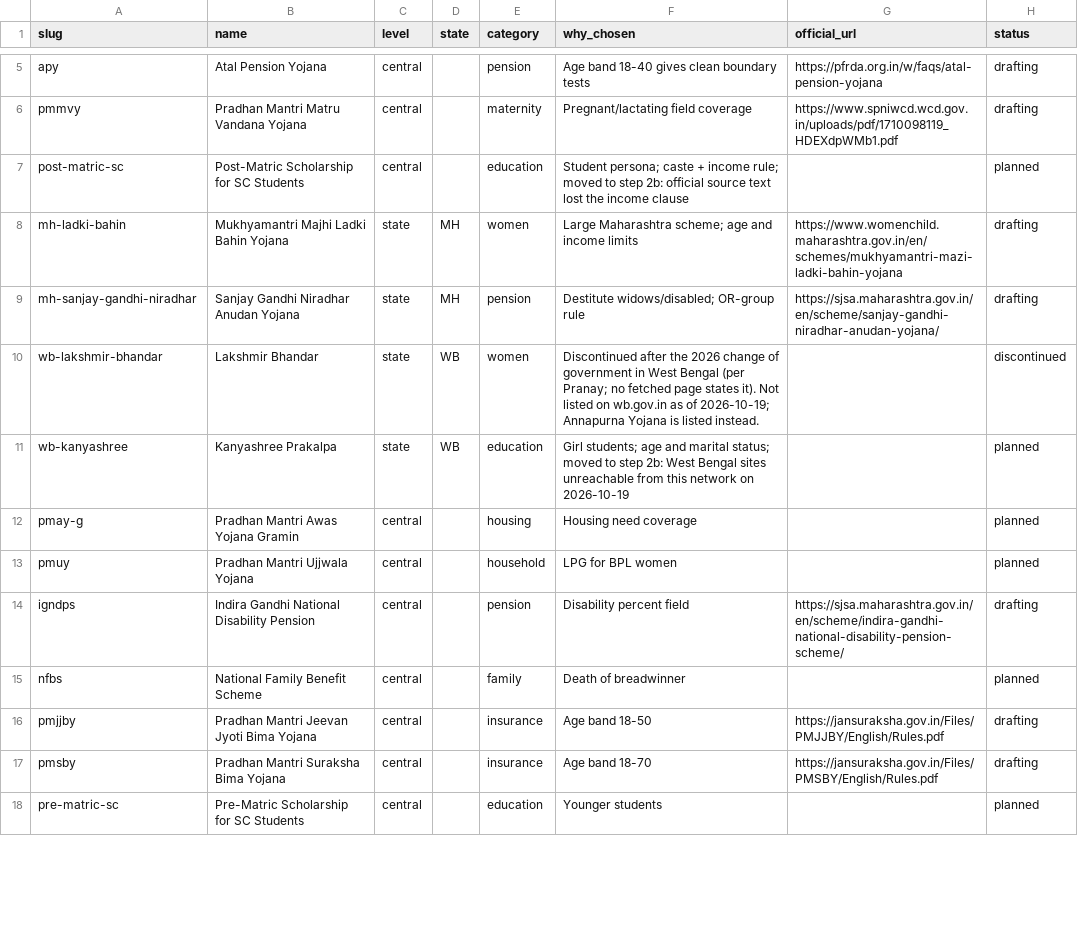
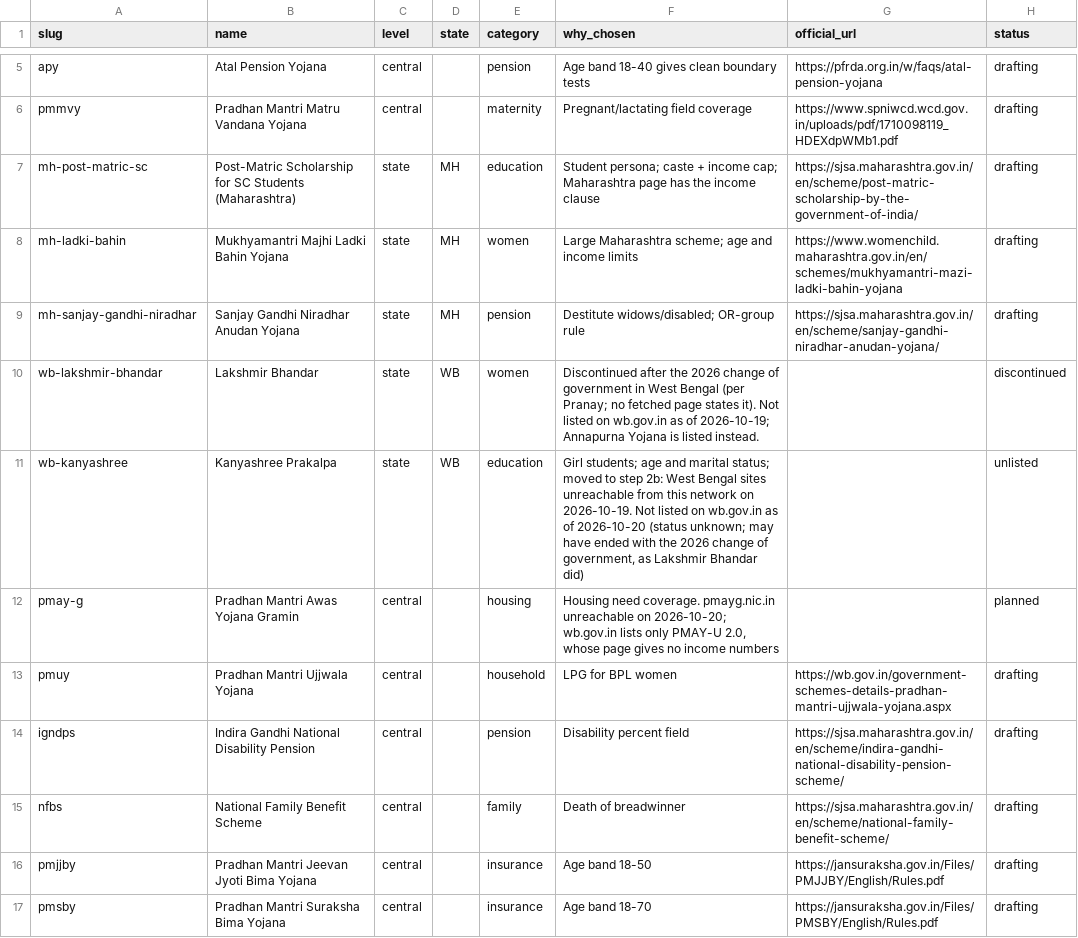
Before and after one commit to Zakuroooo/SchemeMatch, a CSV file: pipeline/catalog.csv, drawn as a sheet; only a part is shown, gaps mark what is left out; the diff covers the shown part only.

Commit message:
data(golden): label schemes 16-30 with full-page criteria
Adds 7 central schemes (NFBS, PMUY, Sukanya Samriddhi, PM-SYM,
PM Vishwakarma, e-Shram, PMJDY), 4 Maharashtra (post-matric SC,
SC fee reimbursement, Ramai Awas, Shravanbal) and 4 West Bengal
(pre-matric SC/ST/OBC, BMSSY, migrant workers, student credit card).
Every eligibility line is quoted as a condition or an unmodelled item;
bullet coverage is enforced for 14 of 15.

Catalog: five West Bengal schemes are no longer listed on wb.gov.in and
are marked unlisted; rows without a usable official source say why.
Personas gain the new matches (each checked against its rule) and the
pregnant SC woman now answers is_student so nothing is left undecided.

```diff
--- a/pipeline/catalog.csv
+++ b/pipeline/catalog.csv
@@ -6,3 +6,3 @@ apy,Atal Pension Yojana,central,,pension,Age band 18-40 gives clean boundary tes
 pmmvy,Pradhan Mantri Matru Vandana Yojana,central,,maternity,Pregnant/lactating field coverage,https://www.spniwcd.wcd.gov.in/uploads/pdf/1710098119_HDEXdpWMb1.pdf,drafting
-post-matric-sc,Post-Matric Scholarship for SC Students,central,,education,Student persona; caste + income rule; moved to step 2b: official source text lost the income clause,,planned
+mh-post-matric-sc,Post-Matric Scholarship for SC Students (Maharashtra),state,MH,education,Student persona; caste + income cap; Maharashtra page has the income clause,https://sjsa.maharashtra.gov.in/en/scheme/post-matric-scholarship-by-the-government-of-india/,drafting
 mh-ladki-bahin,Mukhyamantri Majhi Ladki Bahin Yojana,state,MH,women,Large Maharashtra scheme; age and income limits,https://www.womenchild.maharashtra.gov.in/en/schemes/mukhyamantri-mazi-ladki-bahin-yojana,drafting
@@ -10,9 +10,8 @@ mh-sanjay-gandhi-niradhar,Sanjay Gandhi Niradhar Anudan Yojana,state,MH,pension,
 wb-lakshmir-bhandar,Lakshmir Bhandar,state,WB,women,Discontinued after the 2026 change of government in West Bengal (per Pranay; no fetched page states it). Not listed on wb.gov.in as of 2026-10-19; Annapurna Yojana is listed instead.,,discontinued
-wb-kanyashree,Kanyashree Prakalpa,state,WB,education,Girl students; age and marital status; moved to step 2b: West Bengal sites unreachable from this network on 2026-10-19,,planned
-pmay-g,Pradhan Mantri Awas Yojana Gramin,central,,housing,Housing need coverage,,planned
-pmuy,Pradhan Mantri Ujjwala Yojana,central,,household,LPG for BPL women,,planned
+wb-kanyashree,Kanyashree Prakalpa,state,WB,education,"Girl students; age and marital status; moved to step 2b: West Bengal sites unreachable from this network on 2026-10-19. Not listed on wb.gov.in as of 2026-10-20 (status unknown; may have ended with the 2026 change of government, as Lakshmir Bhandar did)",,unlisted
+pmay-g,Pradhan Mantri Awas Yojana Gramin,central,,housing,"Housing need coverage. pmayg.nic.in unreachable on 2026-10-20; wb.gov.in lists only PMAY-U 2.0, whose page gives no income numbers",,planned
+pmuy,Pradhan Mantri Ujjwala Yojana,central,,household,LPG for BPL women,https://wb.gov.in/government-schemes-details-pradhan-mantri-ujjwala-yojana.aspx,drafting
 igndps,Indira Gandhi National Disability Pension,central,,pension,Disability percent field,https://sjsa.maharashtra.gov.in/en/scheme/indira-gandhi-national-disability-pension-scheme/,drafting
-nfbs,National Family Benefit Scheme,central,,family,Death of breadwinner,,planned
+nfbs,National Family Benefit Scheme,central,,family,Death of breadwinner,https://sjsa.maharashtra.gov.in/en/scheme/national-family-benefit-scheme/,drafting
 pmjjby,Pradhan Mantri Jeevan Jyoti Bima Yojana,central,,insurance,Age band 18-50,https://jansuraksha.gov.in/Files/PMJJBY/English/Rules.pdf,drafting
 pmsby,Pradhan Mantri Suraksha Bima Yojana,central,,insurance,Age band 18-70,https://jansuraksha.gov.in/Files/PMSBY/English/Rules.pdf,drafting
-pre-matric-sc,Pre-Matric Scholarship for SC Students,central,,education,Younger students,,planned
```
Also changed, not shown: 9 added rows and 17 edited cells elsewhere in this file, 31 other files.
